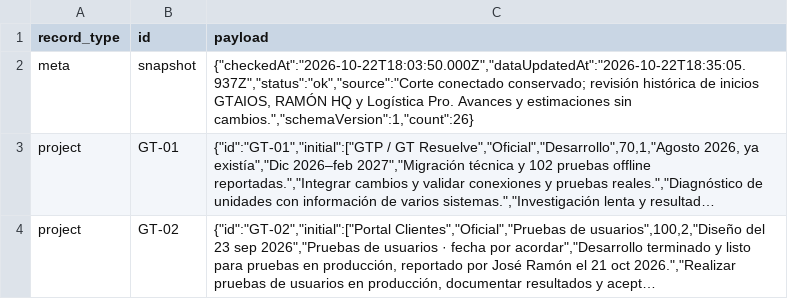
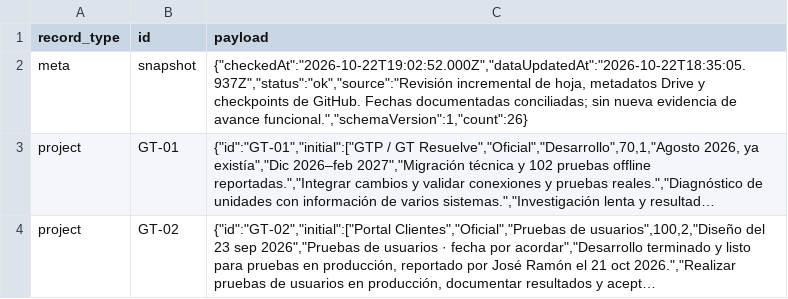
Before and after one commit to RAMON-DMC1/global-track-portafolio-datos, a CSV file: snapshot.csv, drawn as a sheet; only a part is shown; long unchanged cells end in …; the diff names each change by its address in the sheet, - before the commit and + after, or states it on an @@ line.

Commit message:
chore: review sources 2026-10-22 19:02 UTC; retain start-month precision

```diff
--- a/snapshot.csv
+++ b/snapshot.csv
-C2 (payload): {"checkedAt":"2026-10-22T18:03:50.000Z","dataUpdatedAt":"2026-10-22T18:35:05.937Z","status":"ok","source":"Corte conectado conservado; revisión histórica de inicios GTAIOS, RAMÓN HQ y Logística Pro. Avances y estimaciones sin cambios.","schemaVersion":1,"count":26}
+C2 (payload): {"checkedAt":"2026-10-22T19:02:52.000Z","dataUpdatedAt":"2026-10-22T18:35:05.937Z","status":"ok","source":"Revisión incremental de hoja, metadatos Drive y checkpoints de GitHub. Fechas documentadas conciliadas; sin nueva evidencia de avance funcional.","schemaVersion":1,"count":26}
```
